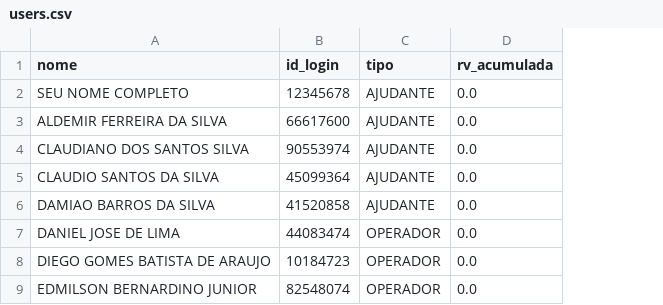
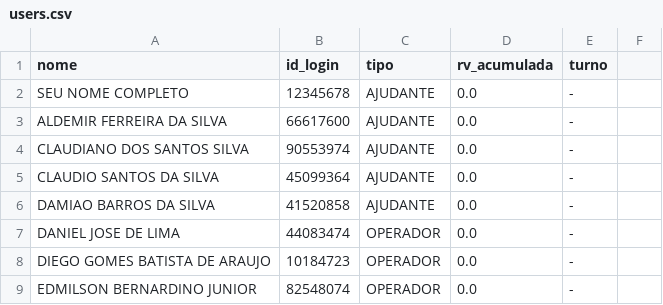
Before and after one commit to Kyara1707/ProjetoLogistica, a CSV file: data/users.csv, drawn as a sheet; only a part is shown; the diff names each change by its address in the sheet, - before the commit and + after, or states it on an @@ line.

Commit message:
Update users.csv

```diff
--- a/data/users.csv
+++ b/data/users.csv
+column E (turno), rows 2-9: all -
+column F, empty
```
